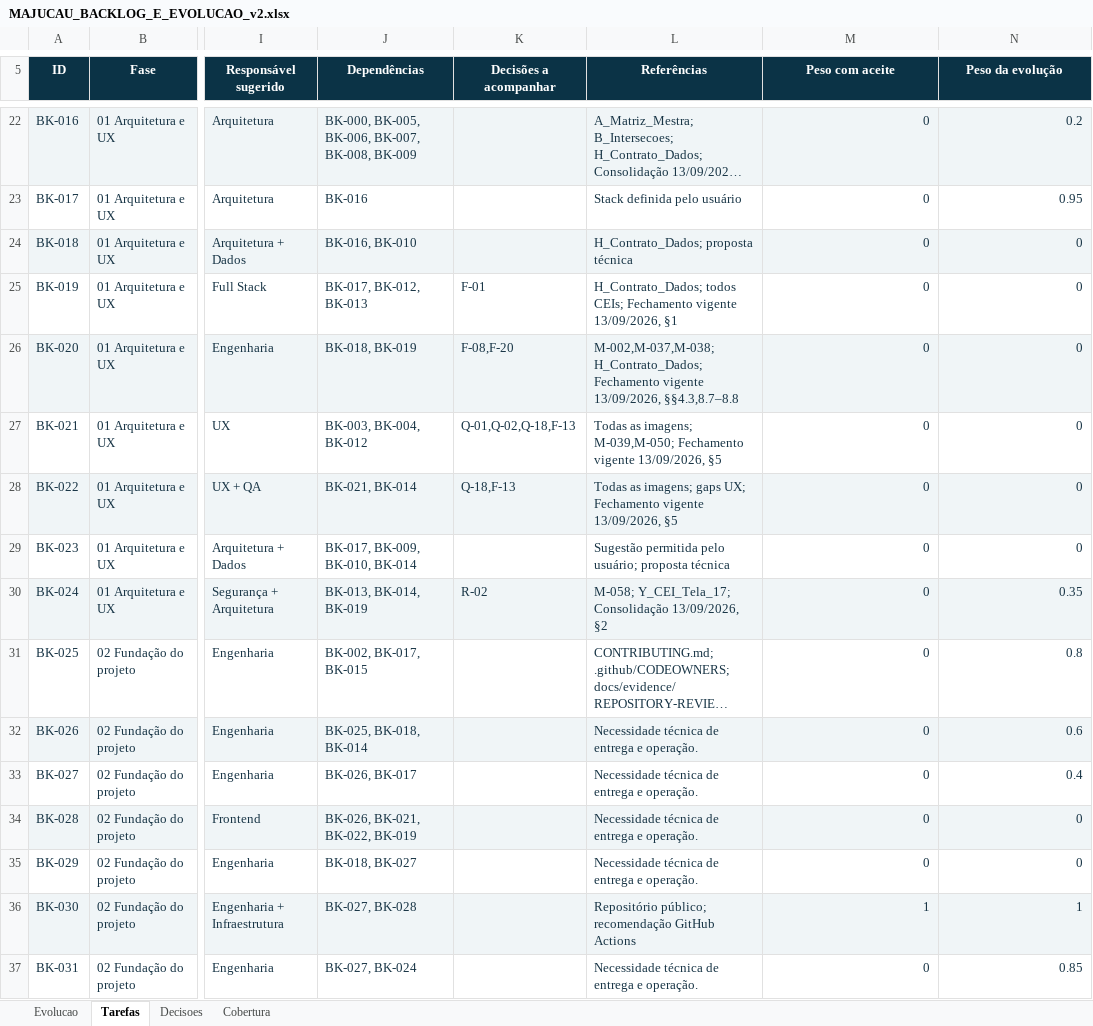
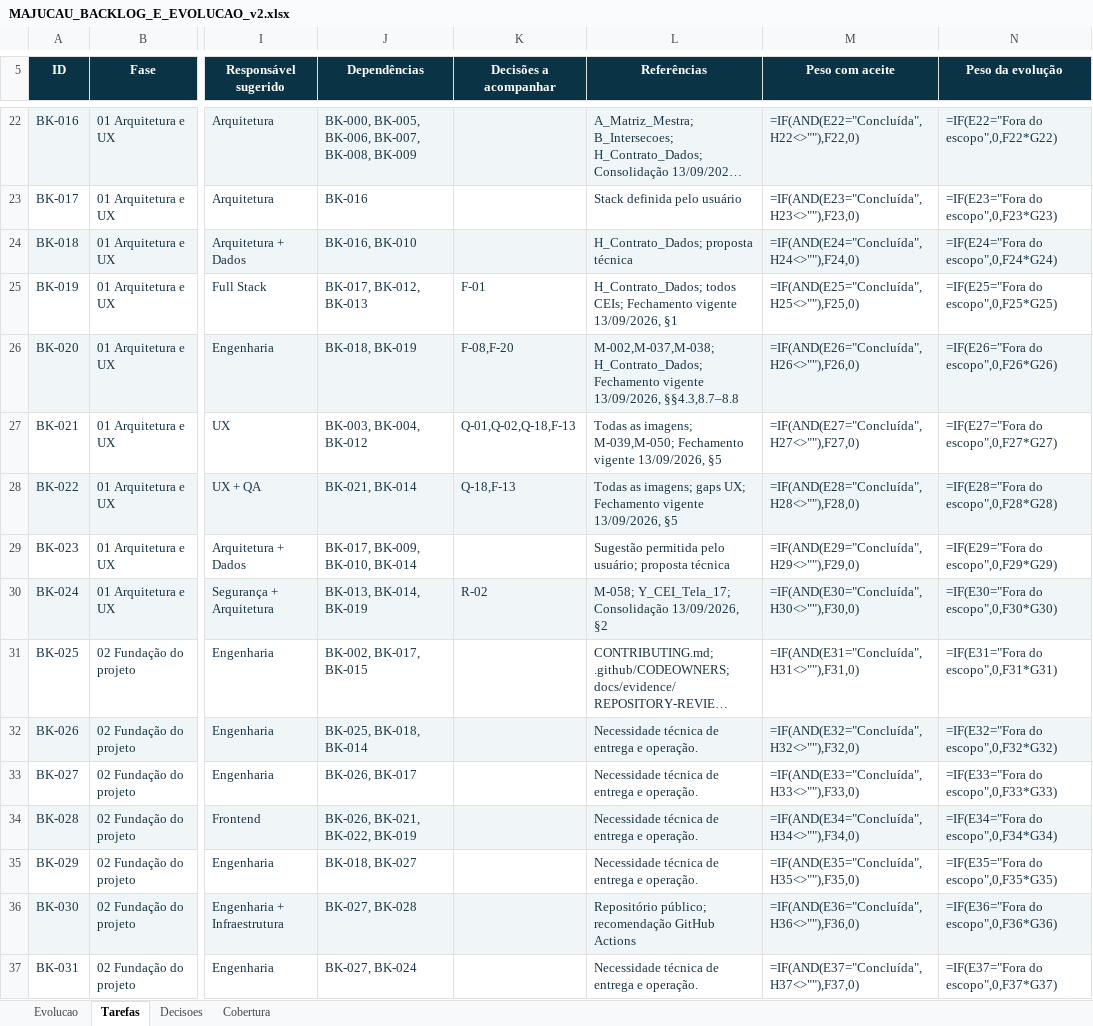
Before and after one commit to guilhermejacyzin/majucau, an Excel workbook: artifacts/planejamento/outputs/MAJUCAU_BACKLOG_E_EVOLUCAO_v2.xlsx, sheet Tarefas, drawn as a sheet; only a part is shown, gaps mark what is left out; long unchanged cells end in …; values as stored, in another font and other column widths than the file's, no borders; formulas without a stored value are shown as written; conditional formats and table styles not drawn; the diff covers the shown part only; the diff names each change by its address in the sheet, - before the commit and + after, or states it on an @@ line.

```diff
--- a/artifacts/planejamento/outputs/MAJUCAU_BACKLOG_E_EVOLUCAO_v2.xlsx (sheet Tarefas)
+++ b/artifacts/planejamento/outputs/MAJUCAU_BACKLOG_E_EVOLUCAO_v2.xlsx (sheet Tarefas)
-M22 (Peso com aceite): 0
+M22 (Peso com aceite): =IF(AND(E22="Concluída",H22<>""),F22,0)
-N22 (Peso da evolução): 0.2
+N22 (Peso da evolução): =IF(E22="Fora do escopo",0,F22*G22)
-M23 (Peso com aceite): 0
+M23 (Peso com aceite): =IF(AND(E23="Concluída",H23<>""),F23,0)
-N23 (Peso da evolução): 0.95
+N23 (Peso da evolução): =IF(E23="Fora do escopo",0,F23*G23)
-M24 (Peso com aceite): 0
+M24 (Peso com aceite): =IF(AND(E24="Concluída",H24<>""),F24,0)
-N24 (Peso da evolução): 0
+N24 (Peso da evolução): =IF(E24="Fora do escopo",0,F24*G24)
-M25 (Peso com aceite): 0
+M25 (Peso com aceite): =IF(AND(E25="Concluída",H25<>""),F25,0)
-N25 (Peso da evolução): 0
+N25 (Peso da evolução): =IF(E25="Fora do escopo",0,F25*G25)
-M26 (Peso com aceite): 0
+M26 (Peso com aceite): =IF(AND(E26="Concluída",H26<>""),F26,0)
-N26 (Peso da evolução): 0
+N26 (Peso da evolução): =IF(E26="Fora do escopo",0,F26*G26)
-M27 (Peso com aceite): 0
+M27 (Peso com aceite): =IF(AND(E27="Concluída",H27<>""),F27,0)
-N27 (Peso da evolução): 0
+N27 (Peso da evolução): =IF(E27="Fora do escopo",0,F27*G27)
-M28 (Peso com aceite): 0
+M28 (Peso com aceite): =IF(AND(E28="Concluída",H28<>""),F28,0)
-N28 (Peso da evolução): 0
+N28 (Peso da evolução): =IF(E28="Fora do escopo",0,F28*G28)
-M29 (Peso com aceite): 0
+M29 (Peso com aceite): =IF(AND(E29="Concluída",H29<>""),F29,0)
-N29 (Peso da evolução): 0
+N29 (Peso da evolução): =IF(E29="Fora do escopo",0,F29*G29)
-M30 (Peso com aceite): 0
+M30 (Peso com aceite): =IF(AND(E30="Concluída",H30<>""),F30,0)
-N30 (Peso da evolução): 0.35
+N30 (Peso da evolução): =IF(E30="Fora do escopo",0,F30*G30)
-M31 (Peso com aceite): 0
+M31 (Peso com aceite): =IF(AND(E31="Concluída",H31<>""),F31,0)
-N31 (Peso da evolução): 0.8
+N31 (Peso da evolução): =IF(E31="Fora do escopo",0,F31*G31)
-M32 (Peso com aceite): 0
+M32 (Peso com aceite): =IF(AND(E32="Concluída",H32<>""),F32,0)
-N32 (Peso da evolução): 0.6
+N32 (Peso da evolução): =IF(E32="Fora do escopo",0,F32*G32)
-M33 (Peso com aceite): 0
+M33 (Peso com aceite): =IF(AND(E33="Concluída",H33<>""),F33,0)
-N33 (Peso da evolução): 0.4
+N33 (Peso da evolução): =IF(E33="Fora do escopo",0,F33*G33)
-M34 (Peso com aceite): 0
+M34 (Peso com aceite): =IF(AND(E34="Concluída",H34<>""),F34,0)
-N34 (Peso da evolução): 0
+N34 (Peso da evolução): =IF(E34="Fora do escopo",0,F34*G34)
-M35 (Peso com aceite): 0
+M35 (Peso com aceite): =IF(AND(E35="Concluída",H35<>""),F35,0)
-N35 (Peso da evolução): 0
+N35 (Peso da evolução): =IF(E35="Fora do escopo",0,F35*G35)
-M36 (Peso com aceite): 1
+M36 (Peso com aceite): =IF(AND(E36="Concluída",H36<>""),F36,0)
-N36 (Peso da evolução): 1
+N36 (Peso da evolução): =IF(E36="Fora do escopo",0,F36*G36)
-M37 (Peso com aceite): 0
+M37 (Peso com aceite): =IF(AND(E37="Concluída",H37<>""),F37,0)
-N37 (Peso da evolução): 0.85
+N37 (Peso da evolução): =IF(E37="Fora do escopo",0,F37*G37)
```
Also changed, not shown: 223 edited cells elsewhere in this sheet, sheet Evolucao, 24 other files.
